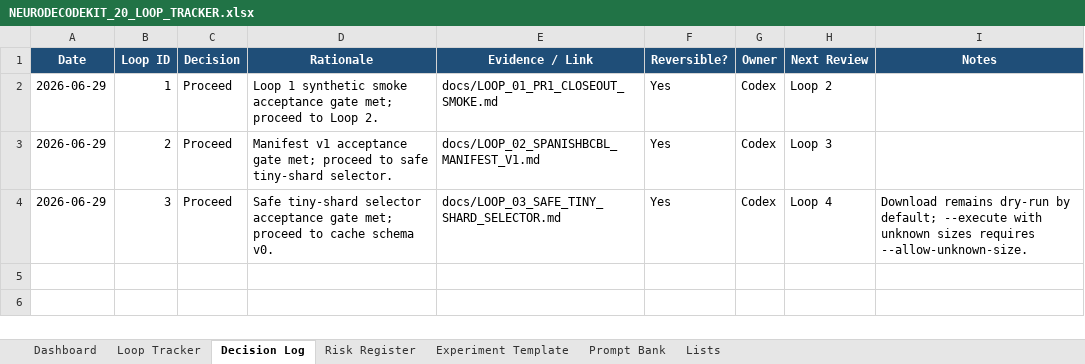
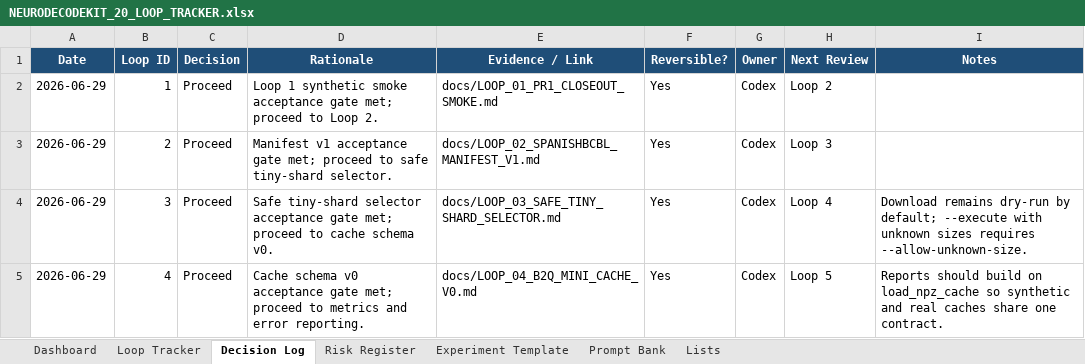
Before and after one commit to CheickDiakite-yikes/neurodecodekit, an Excel workbook: docs/NEURODECODEKIT_20_LOOP_TRACKER.xlsx, sheet Decision Log, drawn as a sheet; values as stored, in another font and other column widths than the file's, no borders; table styles not drawn; the diff names each change by its address in the sheet, - before the commit and + after, or states it on an @@ line.

```diff
--- a/docs/NEURODECODEKIT_20_LOOP_TRACKER.xlsx (sheet Decision Log)
+++ b/docs/NEURODECODEKIT_20_LOOP_TRACKER.xlsx (sheet Decision Log)
+row 5: 2026-06-29 | 4 | Proceed | Cache schema v0 acceptance gate met; proceed to metrics and error reporting. | docs/LOOP_04_B2Q_MINI_CACHE_V0.md | Yes | Codex | Loop 5 | Reports should build on load_npz_cache so synthetic and real caches share one contract.
```
Also changed, not shown: sheet Dashboard, sheet Loop Tracker, charts or pictures, 14 other files.
